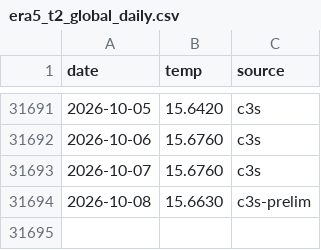
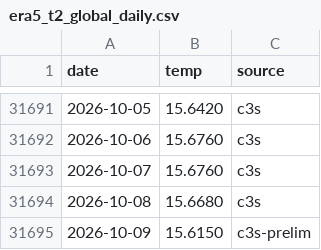
Before and after one commit to Yoyojolanda/earthindicators, a CSV file: data/era5_t2_global_daily.csv, drawn as a sheet; only a part is shown, gaps mark what is left out.

```diff
--- a/data/era5_t2_global_daily.csv
+++ b/data/era5_t2_global_daily.csv
@@ -31693,2 +31693,3 @@ date,temp,source
 2026-10-07,15.6760,c3s
-2026-10-08,15.6630,c3s-prelim
+2026-10-08,15.6680,c3s
+2026-10-09,15.6150,c3s-prelim
```
Also changed, not shown: 1 other file.
